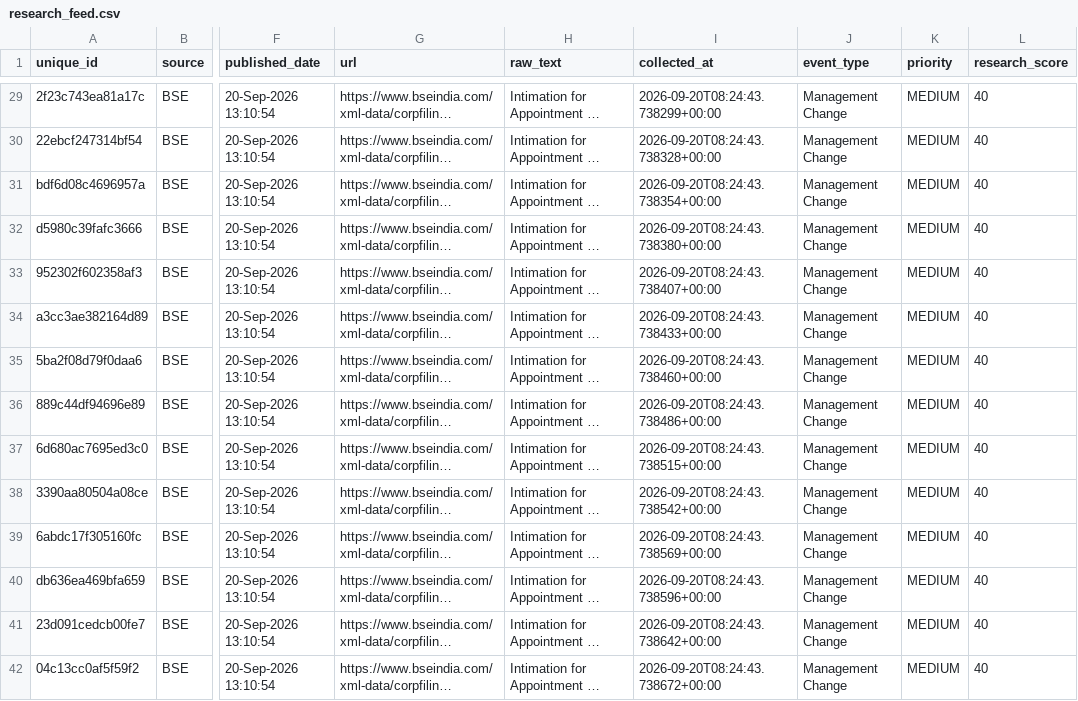
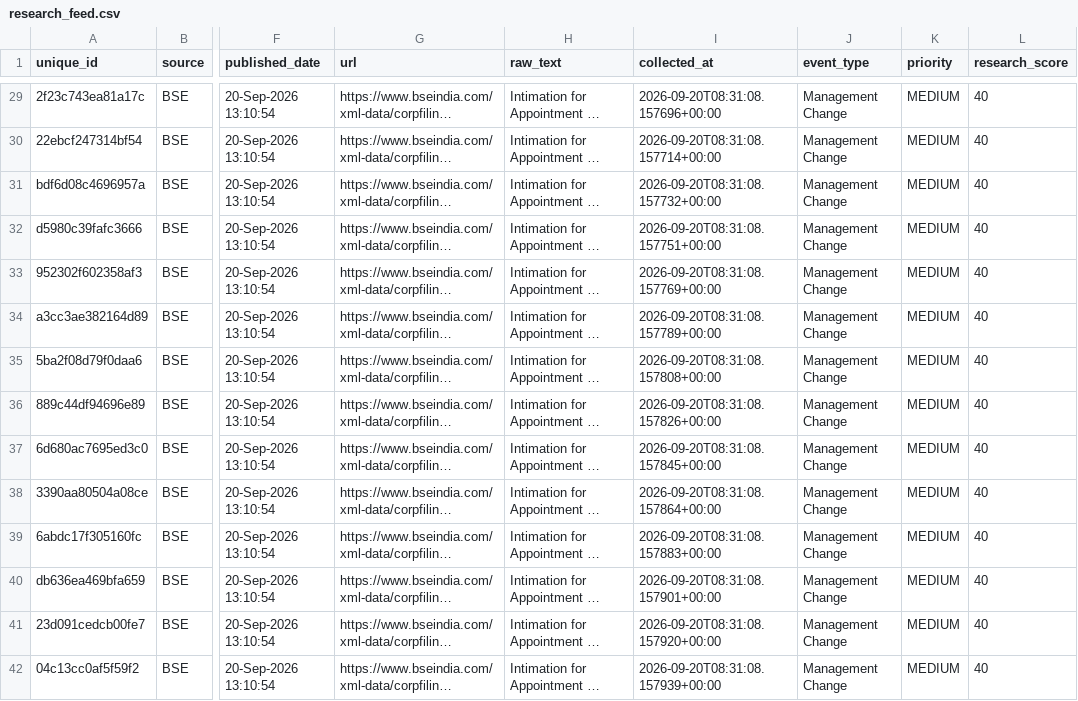
Before and after one commit to VINAY-VERSE/early-edge-research-automation, a CSV file: data/research_feed.csv, drawn as a sheet; only a part is shown, gaps mark what is left out; long unchanged cells end in …; the diff covers the shown part only; the diff names each change by its address in the sheet, - before the commit and + after, or states it on an @@ line.

```diff
--- a/data/research_feed.csv
+++ b/data/research_feed.csv
-I29 (collected_at): 2026-09-20T08:24:43.738299+00:00
+I29 (collected_at): 2026-09-20T08:31:08.157696+00:00
-I30 (collected_at): 2026-09-20T08:24:43.738328+00:00
+I30 (collected_at): 2026-09-20T08:31:08.157714+00:00
-I31 (collected_at): 2026-09-20T08:24:43.738354+00:00
+I31 (collected_at): 2026-09-20T08:31:08.157732+00:00
-I32 (collected_at): 2026-09-20T08:24:43.738380+00:00
+I32 (collected_at): 2026-09-20T08:31:08.157751+00:00
-I33 (collected_at): 2026-09-20T08:24:43.738407+00:00
+I33 (collected_at): 2026-09-20T08:31:08.157769+00:00
-I34 (collected_at): 2026-09-20T08:24:43.738433+00:00
+I34 (collected_at): 2026-09-20T08:31:08.157789+00:00
-I35 (collected_at): 2026-09-20T08:24:43.738460+00:00
+I35 (collected_at): 2026-09-20T08:31:08.157808+00:00
-I36 (collected_at): 2026-09-20T08:24:43.738486+00:00
+I36 (collected_at): 2026-09-20T08:31:08.157826+00:00
-I37 (collected_at): 2026-09-20T08:24:43.738515+00:00
+I37 (collected_at): 2026-09-20T08:31:08.157845+00:00
-I38 (collected_at): 2026-09-20T08:24:43.738542+00:00
+I38 (collected_at): 2026-09-20T08:31:08.157864+00:00
-I39 (collected_at): 2026-09-20T08:24:43.738569+00:00
+I39 (collected_at): 2026-09-20T08:31:08.157883+00:00
-I40 (collected_at): 2026-09-20T08:24:43.738596+00:00
+I40 (collected_at): 2026-09-20T08:31:08.157901+00:00
-I41 (collected_at): 2026-09-20T08:24:43.738642+00:00
+I41 (collected_at): 2026-09-20T08:31:08.157920+00:00
-I42 (collected_at): 2026-09-20T08:24:43.738672+00:00
+I42 (collected_at): 2026-09-20T08:31:08.157939+00:00
```
Also changed, not shown: 66 edited cells elsewhere in this file, data/bse_announcements.csv, data/bse_filtered.csv, 2 other files.
